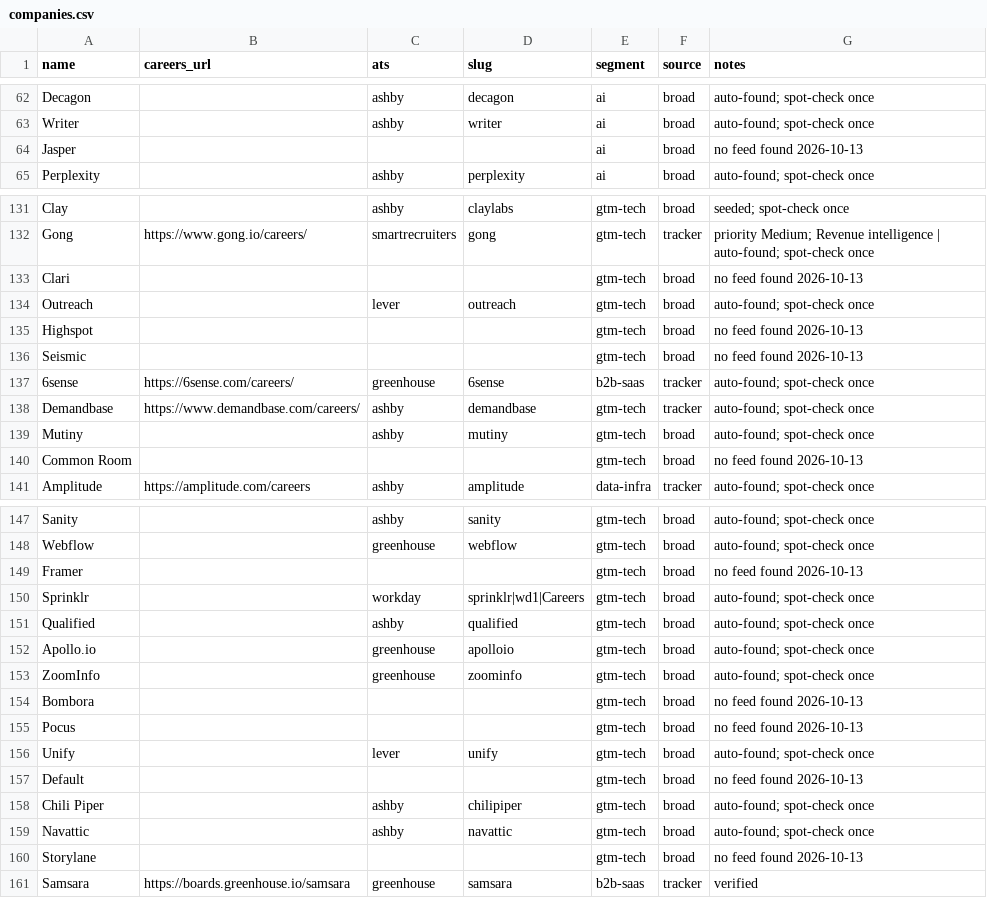
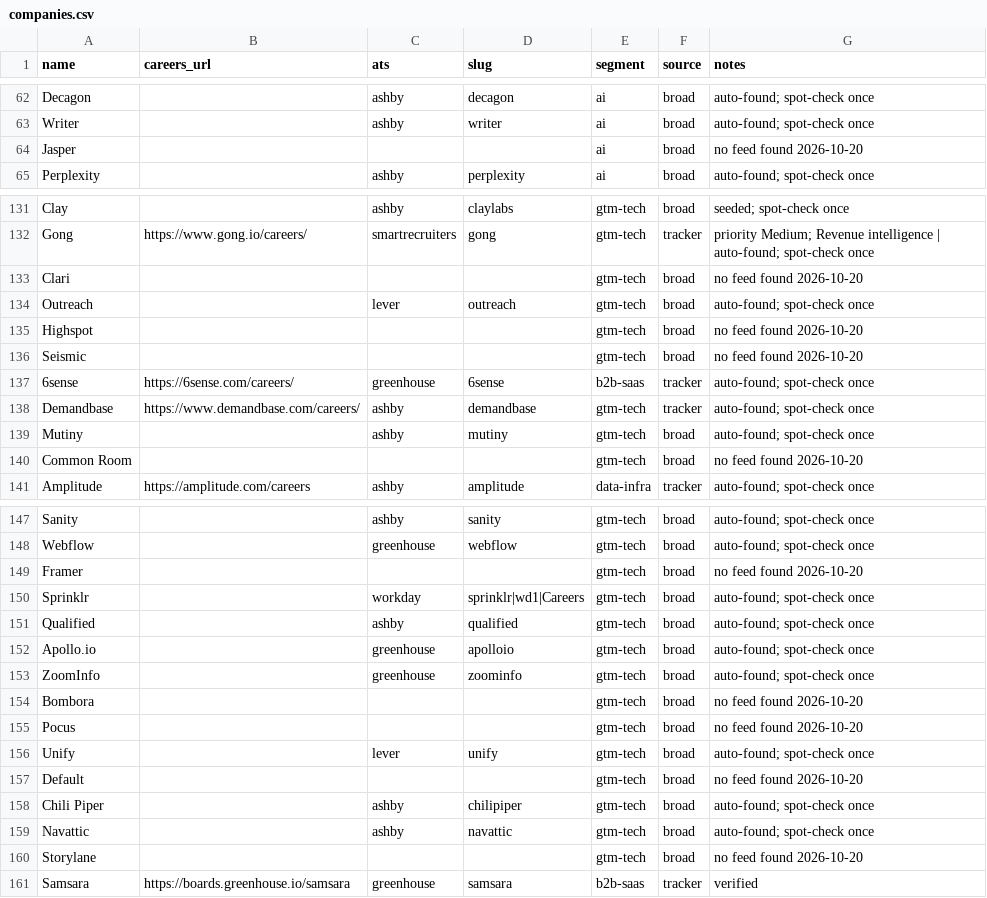
Before and after one commit to glalegre-ctrl/GTM-radar, a CSV file: companies.csv, drawn as a sheet; only a part is shown, gaps mark what is left out; the diff covers the shown part only.

```diff
--- a/companies.csv
+++ b/companies.csv
@@ -63,3 +63,3 @@ Decagon,,ashby,decagon,ai,broad,auto-found; spot-check once
 Writer,,ashby,writer,ai,broad,auto-found; spot-check once
-Jasper,,,,ai,broad,no feed found 2026-10-13
+Jasper,,,,ai,broad,no feed found 2026-10-20
 Perplexity,,ashby,perplexity,ai,broad,auto-found; spot-check once
@@ -132,6 +132,6 @@ Clay,,ashby,claylabs,gtm-tech,broad,seeded; spot-check once
 Gong,https://www.gong.io/careers/,smartrecruiters,gong,gtm-tech,tracker,priority Medium; Revenue intelligence | auto-found; spot-check once
-Clari,,,,gtm-tech,broad,no feed found 2026-10-13
+Clari,,,,gtm-tech,broad,no feed found 2026-10-20
 Outreach,,lever,outreach,gtm-tech,broad,auto-found; spot-check once
-Highspot,,,,gtm-tech,broad,no feed found 2026-10-13
-Seismic,,,,gtm-tech,broad,no feed found 2026-10-13
+Highspot,,,,gtm-tech,broad,no feed found 2026-10-20
+Seismic,,,,gtm-tech,broad,no feed found 2026-10-20
 6sense,https://6sense.com/careers/,greenhouse,6sense,b2b-saas,tracker,auto-found; spot-check once
@@ -139,3 +139,3 @@ Demandbase,https://www.demandbase.com/careers/,ashby,demandbase,gtm-tech,tracker
 Mutiny,,ashby,mutiny,gtm-tech,broad,auto-found; spot-check once
-Common Room,,,,gtm-tech,broad,no feed found 2026-10-13
+Common Room,,,,gtm-tech,broad,no feed found 2026-10-20
 Amplitude,https://amplitude.com/careers,ashby,amplitude,data-infra,tracker,auto-found; spot-check once
@@ -148,3 +148,3 @@ Sanity,,ashby,sanity,gtm-tech,broad,auto-found; spot-check once
 Webflow,,greenhouse,webflow,gtm-tech,broad,auto-found; spot-check once
-Framer,,,,gtm-tech,broad,no feed found 2026-10-13
+Framer,,,,gtm-tech,broad,no feed found 2026-10-20
 Sprinklr,,workday,sprinklr|wd1|Careers,gtm-tech,broad,auto-found; spot-check once
@@ -153,9 +153,9 @@ Apollo.io,,greenhouse,apolloio,gtm-tech,broad,auto-found; spot-check once
 ZoomInfo,,greenhouse,zoominfo,gtm-tech,broad,auto-found; spot-check once
-Bombora,,,,gtm-tech,broad,no feed found 2026-10-13
-Pocus,,,,gtm-tech,broad,no feed found 2026-10-13
+Bombora,,,,gtm-tech,broad,no feed found 2026-10-20
+Pocus,,,,gtm-tech,broad,no feed found 2026-10-20
 Unify,,lever,unify,gtm-tech,broad,auto-found; spot-check once
-Default,,,,gtm-tech,broad,no feed found 2026-10-13
+Default,,,,gtm-tech,broad,no feed found 2026-10-20
 Chili Piper,,ashby,chilipiper,gtm-tech,broad,auto-found; spot-check once
 Navattic,,ashby,navattic,gtm-tech,broad,auto-found; spot-check once
-Storylane,,,,gtm-tech,broad,no feed found 2026-10-13
+Storylane,,,,gtm-tech,broad,no feed found 2026-10-20
 Samsara,https://boards.greenhouse.io/samsara,greenhouse,samsara,b2b-saas,tracker,verified
```
Also changed, not shown: 39 edited cells elsewhere in this file, 2 other files.
